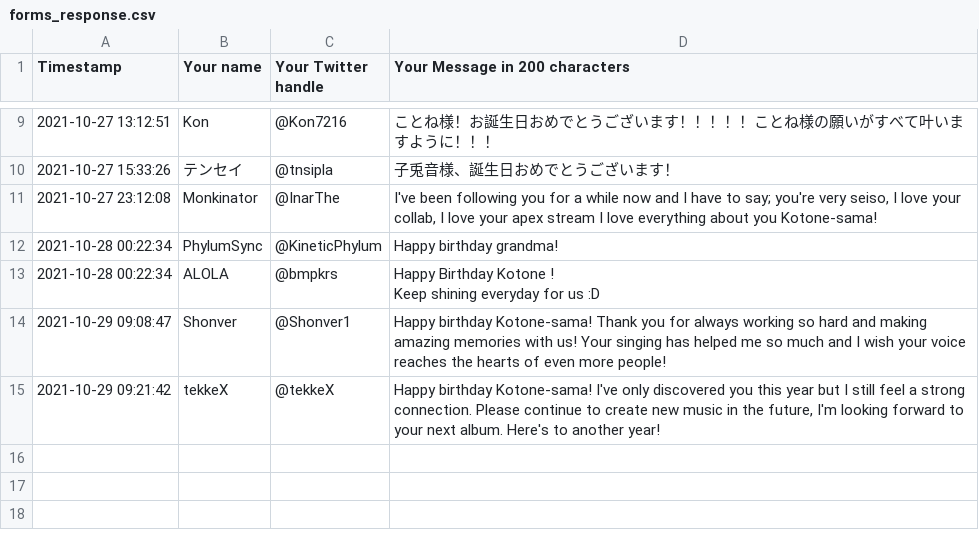
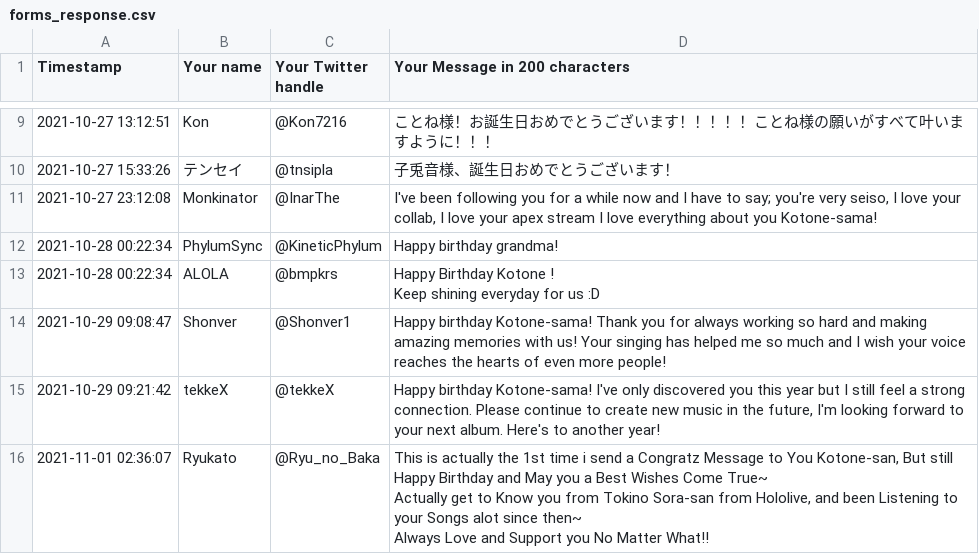
Before and after one commit to Skk-tj/kotone-birthday-2021, a CSV file: src/forms_response.csv, drawn as a sheet; only a part is shown, gaps mark what is left out.

```diff
--- a/src/forms_response.csv
+++ b/src/forms_response.csv
@@ -22 +22,4 @@ Keep shining everyday for us :D"
 2021-10-29 09:21:42,tekkeX,@tekkeX,"Happy birthday Kotone-sama! I've only discovered you this year but I still feel a strong connection. Please continue to create new music in the future, I'm looking forward to your next album. Here's to another year!"
+2021-11-01 02:36:07,Ryukato,@Ryu_no_Baka,"This is actually the 1st time i send a Congratz Message to You Kotone-san, But still Happy Birthday and May you a Best Wishes Come True~
+Actually get to Know you from Tokino Sora-san from Hololive, and been Listening to your Songs alot since then~
+Always Love and Support you No Matter What!!"
```
Also changed, not shown: 4 other files.
